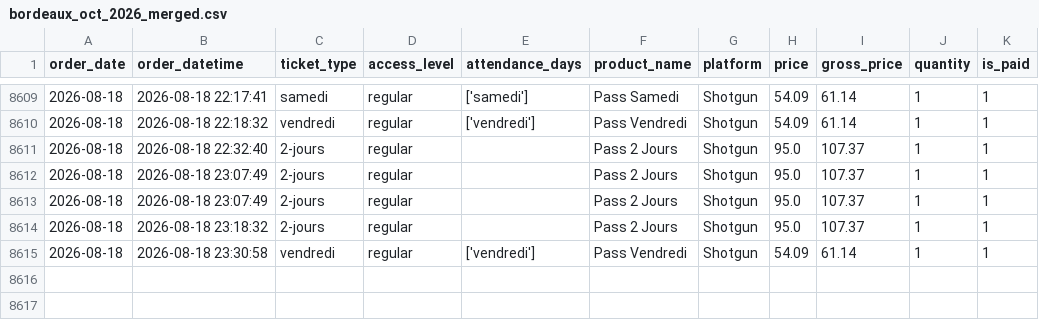
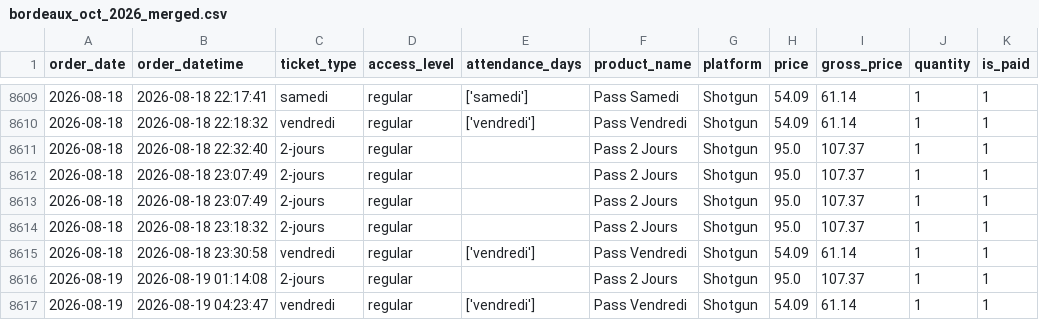
Before and after one commit to studio-ai2k/ticketing_api, a CSV file: data/bordeaux_oct_2026_merged.csv, drawn as a sheet; only a part is shown, gaps mark what is left out; the diff names each change by its address in the sheet, - before the commit and + after, or states it on an @@ line.

```diff
--- a/data/bordeaux_oct_2026_merged.csv
+++ b/data/bordeaux_oct_2026_merged.csv
+row 8616: 2026-08-19 | 2026-08-19 01:14:08 | 2-jours | regular |  | Pass 2 Jours | Shotgun | 95.0 | 107.37 | 1 | 1
+row 8617: 2026-08-19 | 2026-08-19 04:23:47 | vendredi | regular | ['vendredi'] | Pass Vendredi | Shotgun | 54.09 | 61.14 | 1 | 1
```
Also changed, not shown: data/rennes_2026_merged.csv, 8 other files.
